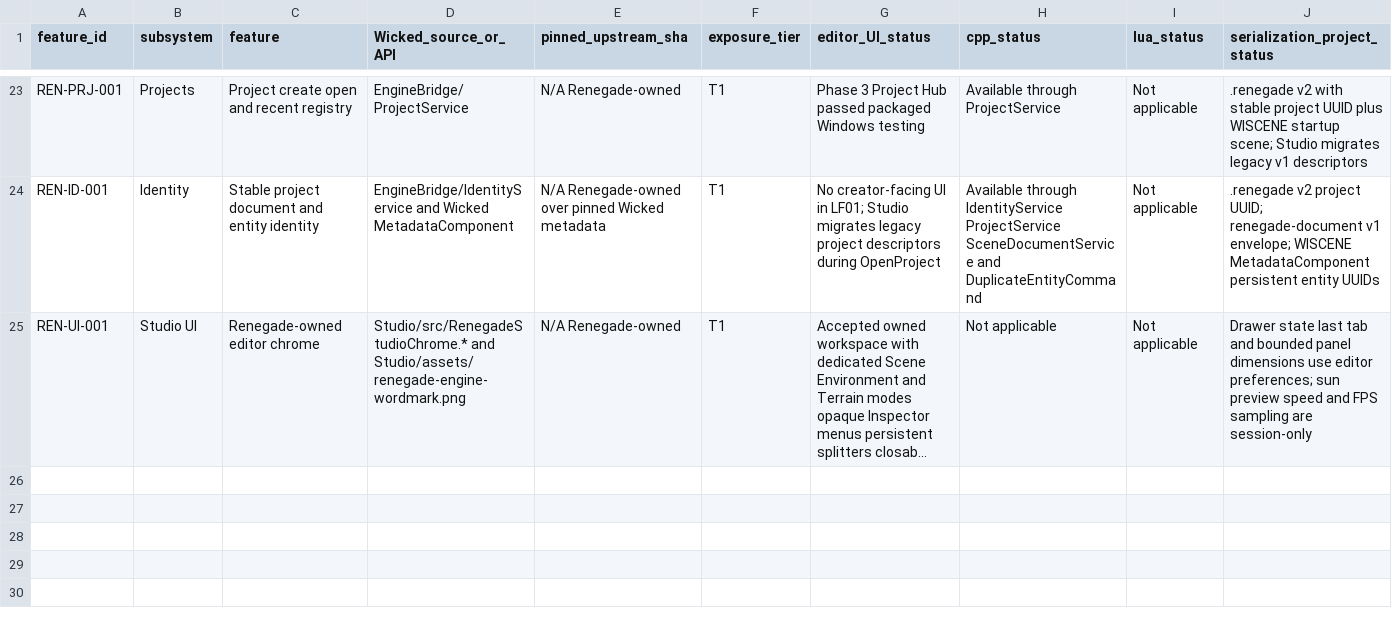
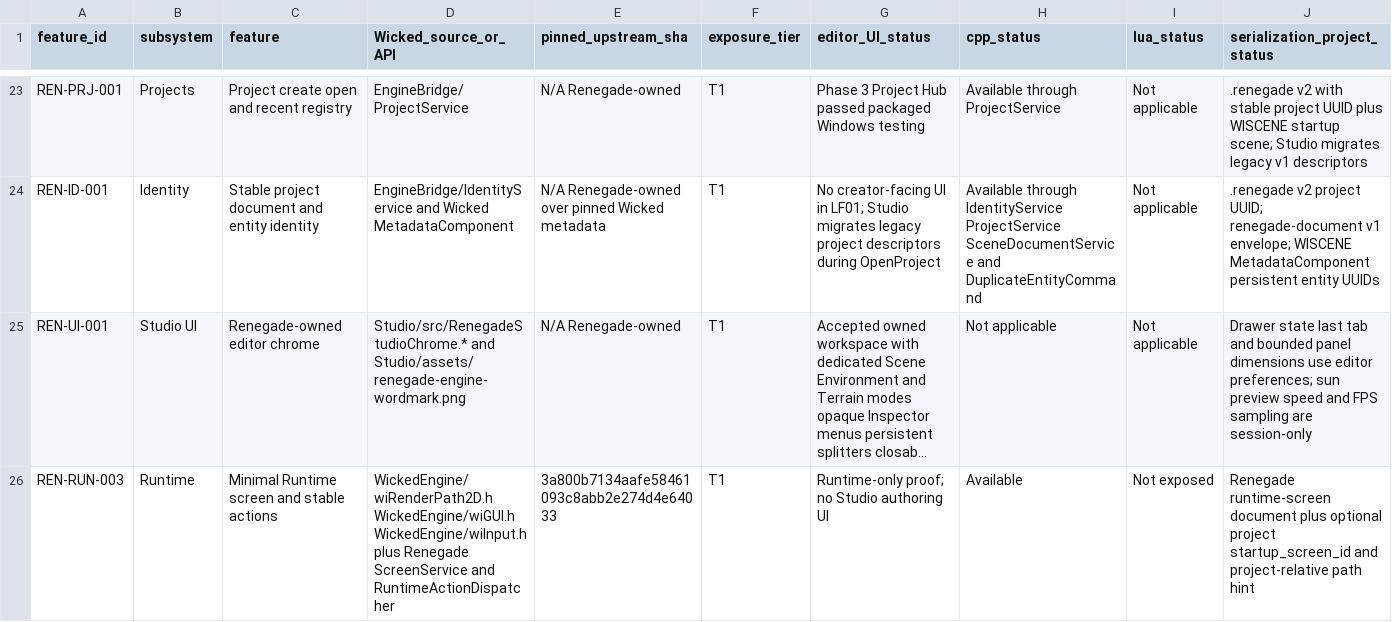
Before and after one commit to mav3r1ckmediastudio-glitch/renegade-engine, a CSV file: docs/FEATURE_MATRIX.csv, drawn as a sheet; only a part is shown, gaps mark what is left out; long unchanged cells end in …; rows hold the shown columns only; the diff names each change by its address in the sheet, - before the commit and + after, or states it on an @@ line.

Commit message:
Document LP03 validation and acceptance

```diff
--- a/docs/FEATURE_MATRIX.csv
+++ b/docs/FEATURE_MATRIX.csv
+row 26: REN-RUN-003 | Runtime | Minimal Runtime screen and stable actions | WickedEngine/wiRenderPath2D.h WickedEngine/wiGUI.h WickedEngine/wiInput.h plus Renegade ScreenService and RuntimeActionDispatcher | 3a800b7134aafe58461093c8abb2e274d4e64033 | T1 | Runtime-only proof; no Studio authoring UI | Available | Not exposed | Renegade runtime-screen document plus optional project startup_screen_id and project-relative path hint
```
Also changed, not shown: 4 other files.
